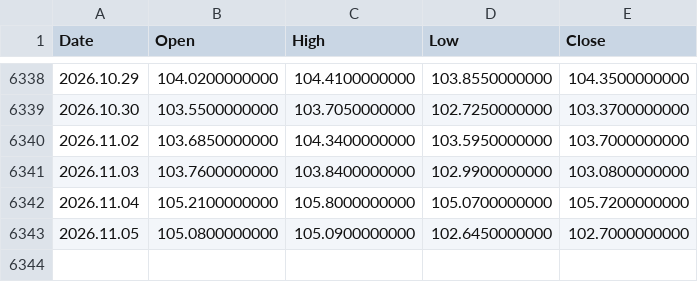
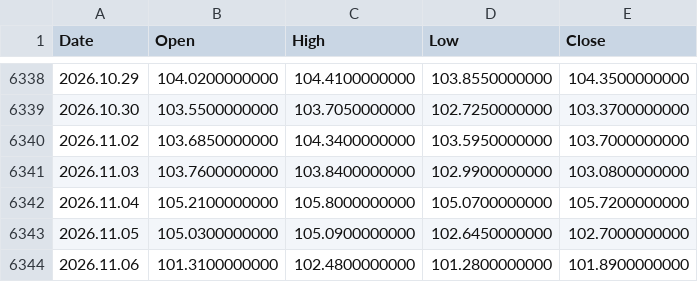
Before and after one commit to njh7799/investment, a CSV file: assets/EFA.csv, drawn as a sheet; only a part is shown, gaps mark what is left out.

```diff
--- a/assets/EFA.csv
+++ b/assets/EFA.csv
@@ -6342,2 +6342,3 @@ Date,Open,High,Low,Close
 2026.11.04,105.2100000000,105.8000000000,105.0700000000,105.7200000000
-2026.11.05,105.0800000000,105.0900000000,102.6450000000,102.7000000000
+2026.11.05,105.0300000000,105.0900000000,102.6450000000,102.7000000000
+2026.11.06,101.3100000000,102.4800000000,101.2800000000,101.8900000000
```
Also changed, not shown: assets/GLD.csv, assets/IWM.csv, 19 other files.
